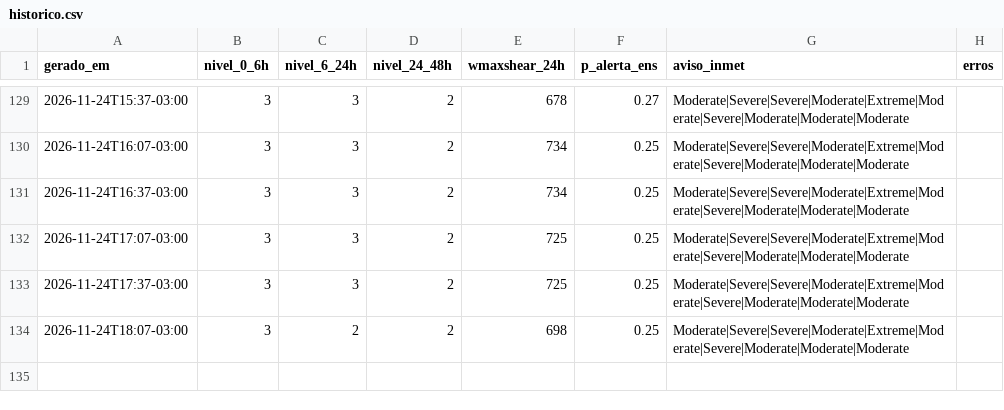
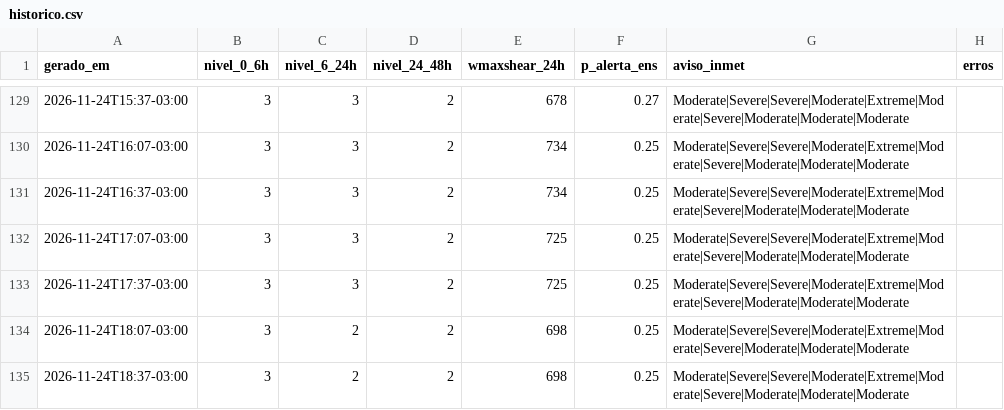
Before and after one commit to lfbarco74-arch/alerta-astorga, a CSV file: historico.csv, drawn as a sheet; only a part is shown, gaps mark what is left out.

```diff
--- a/historico.csv
+++ b/historico.csv
@@ -134 +134,2 @@ gerado_em,nivel_0_6h,nivel_6_24h,nivel_24_48h,wmaxshear_24h,p_alerta_ens,aviso_i
 2026-11-24T18:07-03:00,3,2,2,698,0.25,Moderate|Severe|Severe|Moderate|Extreme|Moderate|Severe|Moderate|Moderate|Moderate,
+2026-11-24T18:37-03:00,3,2,2,698,0.25,Moderate|Severe|Severe|Moderate|Extreme|Moderate|Severe|Moderate|Moderate|Moderate,
```
Also changed, not shown: 3 other files.
